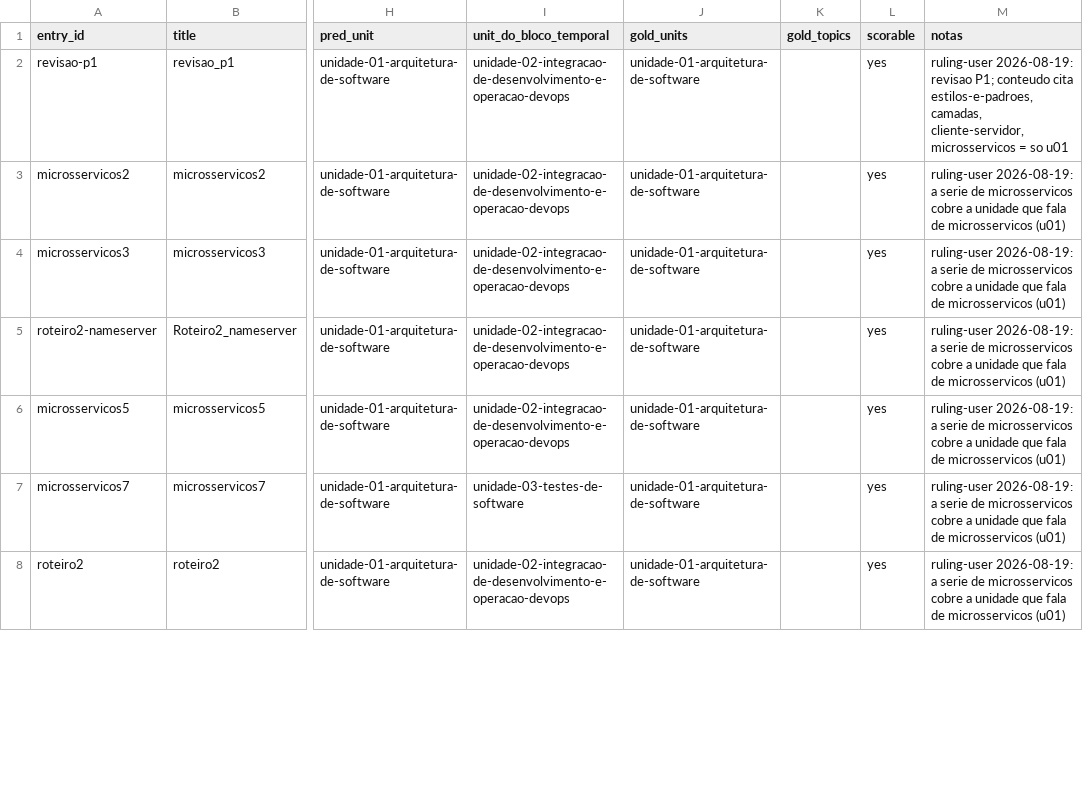
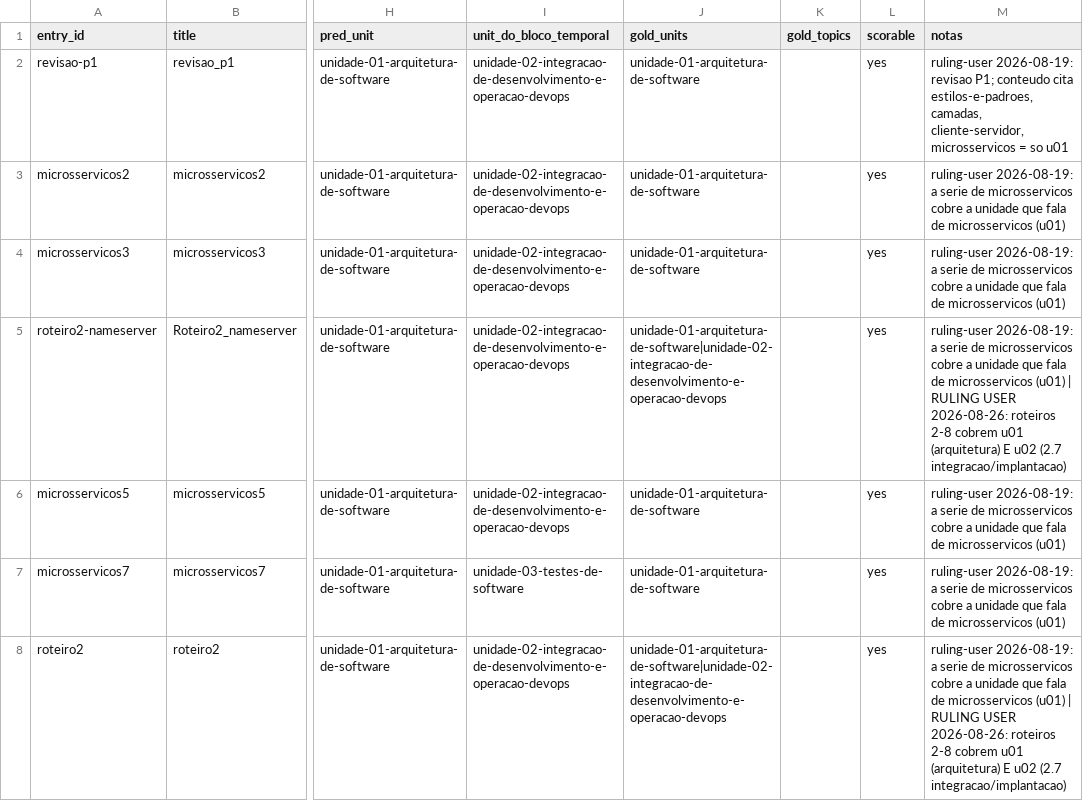
Before and after one commit to HumbertoCG18/GPT-Tutor-Generator, a CSV file: docs/reports/material_gt_ES2.csv, drawn as a sheet; only a part is shown, gaps mark what is left out; the diff covers the shown part only; the diff names each change by its address in the sheet, - before the commit and + after, or states it on an @@ line.

```diff
--- a/docs/reports/material_gt_ES2.csv
+++ b/docs/reports/material_gt_ES2.csv
-J5 (gold_units): unidade-01-arquitetura-de-software
+J5 (gold_units): unidade-01-arquitetura-de-software|unidade-02-integracao-de-desenvolvimento-e-operacao-devops
-M5 (notas): …microsservicos (u01)
+M5 (notas): …microsservicos (u01) | RULING USER 2026-08-26: roteiros 2-8 cobrem u01 (arquitetura) E u02 (2.7 integracao/implantacao)
-J8 (gold_units): unidade-01-arquitetura-de-software
+J8 (gold_units): unidade-01-arquitetura-de-software|unidade-02-integracao-de-desenvolvimento-e-operacao-devops
-M8 (notas): …microsservicos (u01)
+M8 (notas): …microsservicos (u01) | RULING USER 2026-08-26: roteiros 2-8 cobrem u01 (arquitetura) E u02 (2.7 integracao/implantacao)
```
Also changed, not shown: 20 edited cells elsewhere in this file, 4 other files.
